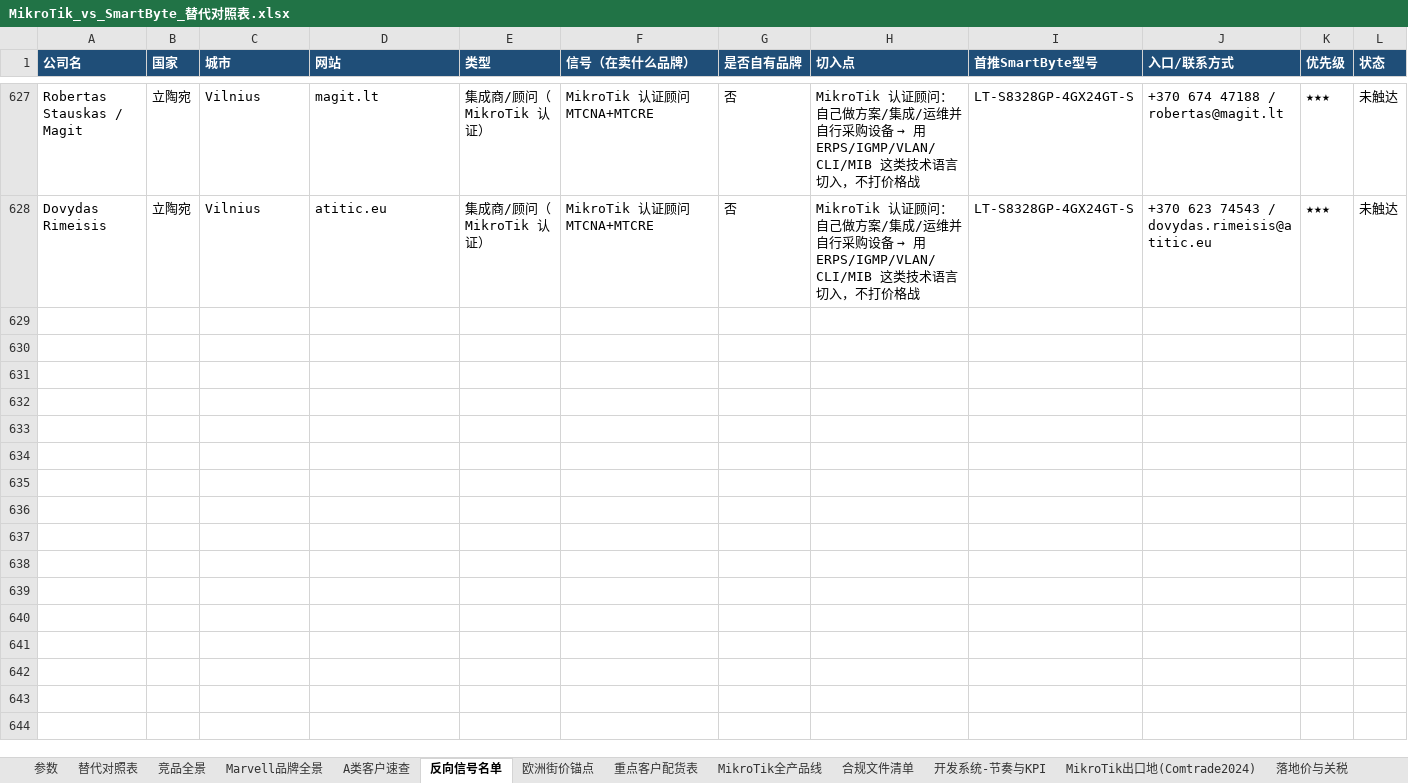
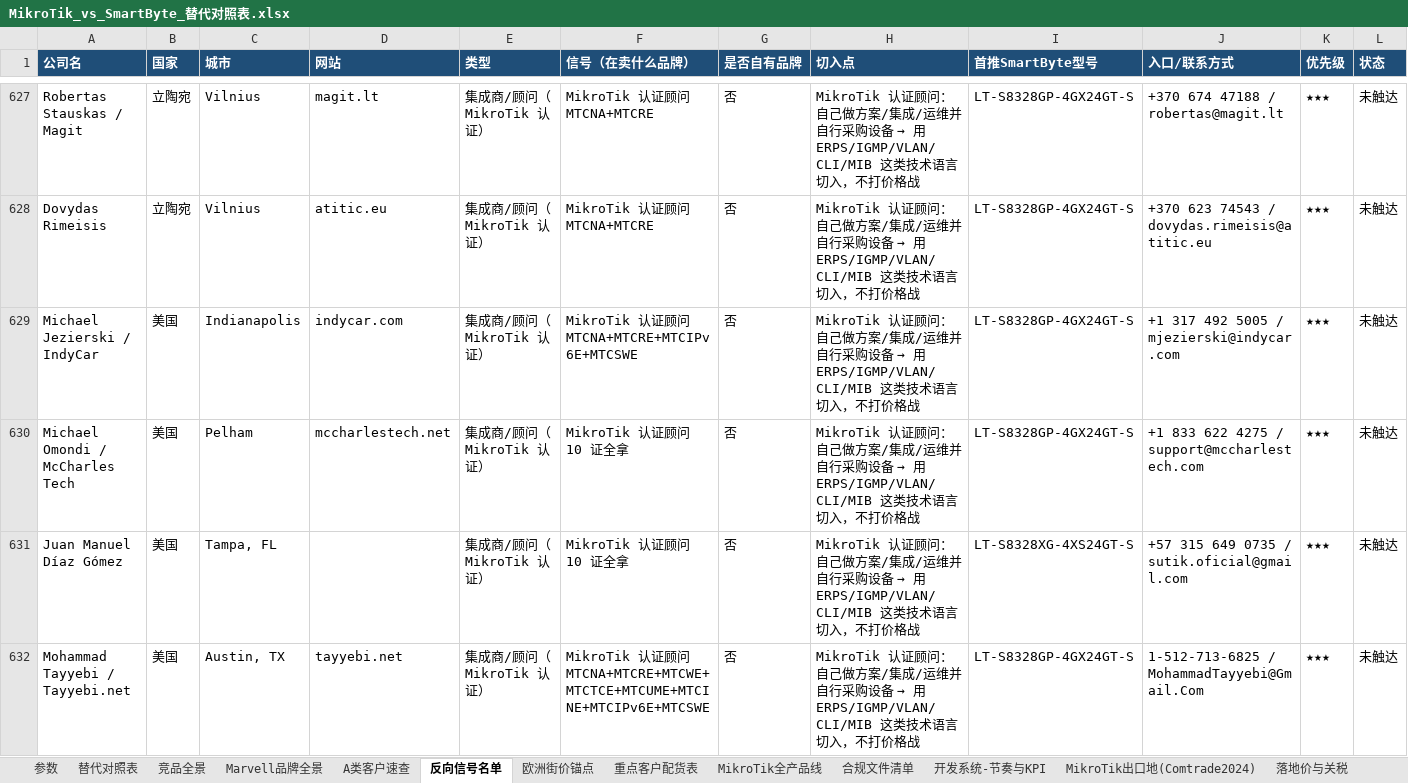
Before and after one commit to SimonSaga-202306/mikrotik-info, an Excel workbook: MikroTik_vs_SmartByte_替代对照表.xlsx, sheet 反向信号名单, drawn as a sheet; only a part is shown, gaps mark what is left out; values as stored, in another font and other column widths than the file's, no borders; rows hold the shown columns only; the diff covers the shown part only; the diff names each change by its address in the sheet, - before the commit and + after, or states it on an @@ line.

Commit message:
US consultants: 19 people across 15 companies
Link Technologies and IP ArchiTechs are the two finds of the sweep.
Both describe themselves as among the largest MikroTik consultancies,
both spell out switching expertise down to QinQ, spanning tree and LACP,
and LinkTechs also runs its own hardware shop, so it consults,
integrates and resells. Michael Jezierski works at IndyCar on IP video
multicast and Dante audio for motorsports.

Co-authored-by: arena-agent <297053741+arena-agent@users.noreply.github.com>

```diff
--- a/MikroTik_vs_SmartByte_替代对照表.xlsx (sheet 反向信号名单)
+++ b/MikroTik_vs_SmartByte_替代对照表.xlsx (sheet 反向信号名单)
+row 629: Michael Jezierski / IndyCar | 美国 | Indianapolis | indycar.com | 集成商/顾问（MikroTik 认证） | MikroTik 认证顾问 MTCNA+MTCRE+MTCIPv6E+MTCSWE | 否 | MikroTik 认证顾问：自己做方案/集成/运维并自行采购设备 → 用 ERPS/IGMP/VLAN/CLI/MIB 这类技术语言切入，不打价格战 | LT-S8328GP-4GX24GT-S | +1 317 492 5005 / mjezierski@indycar.com | ★★★ | 未触达
+row 630: Michael Omondi / McCharles Tech | 美国 | Pelham | mccharlestech.net | 集成商/顾问（MikroTik 认证） | MikroTik 认证顾问 10 证全拿 | 否 | MikroTik 认证顾问：自己做方案/集成/运维并自行采购设备 → 用 ERPS/IGMP/VLAN/CLI/MIB 这类技术语言切入，不打价格战 | LT-S8328GP-4GX24GT-S | +1 833 622 4275 / support@mccharlestech.com | ★★★ | 未触达
+row 631: Juan Manuel Díaz Gómez | 美国 | Tampa, FL |  | 集成商/顾问（MikroTik 认证） | MikroTik 认证顾问 10 证全拿 | 否 | MikroTik 认证顾问：自己做方案/集成/运维并自行采购设备 → 用 ERPS/IGMP/VLAN/CLI/MIB 这类技术语言切入，不打价格战 | LT-S8328XG-4XS24GT-S | +57 315 649 0735 / sutik.oficial@gmail.com | ★★★ | 未触达
+row 632: Mohammad Tayyebi / Tayyebi.net | 美国 | Austin, TX | tayyebi.net | 集成商/顾问（MikroTik 认证） | MikroTik 认证顾问 MTCNA+MTCRE+MTCWE+MTCTCE+MTCUME+MTCINE+MTCIPv6E+MTCSWE | 否 | MikroTik 认证顾问：自己做方案/集成/运维并自行采购设备 → 用 ERPS/IGMP/VLAN/CLI/MIB 这类技术语言切入，不打价格战 | LT-S8328GP-4GX24GT-S | 1-512-713-6825 / MohammadTayyebi@Gmail.Com | ★★★ | 未触达
```
Also changed, not shown: 9 added rows elsewhere in this sheet, 2 other files.
